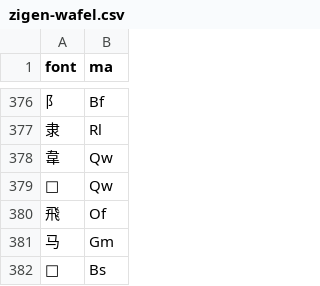
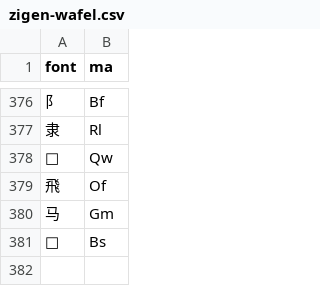
Before and after one commit to forFudan/yu, a CSV file: src/public/zigen-wafel.csv, drawn as a sheet; only a part is shown, gaps mark what is left out; the diff names each change by its address in the sheet, - before the commit and + after, or states it on an @@ line.

```diff
--- a/src/public/zigen-wafel.csv
+++ b/src/public/zigen-wafel.csv
-row 378: 韋 | Qw
```
Also changed, not shown: src/public/zigen-joy.csv, src/public/zigen-light.csv, 3 other files.
